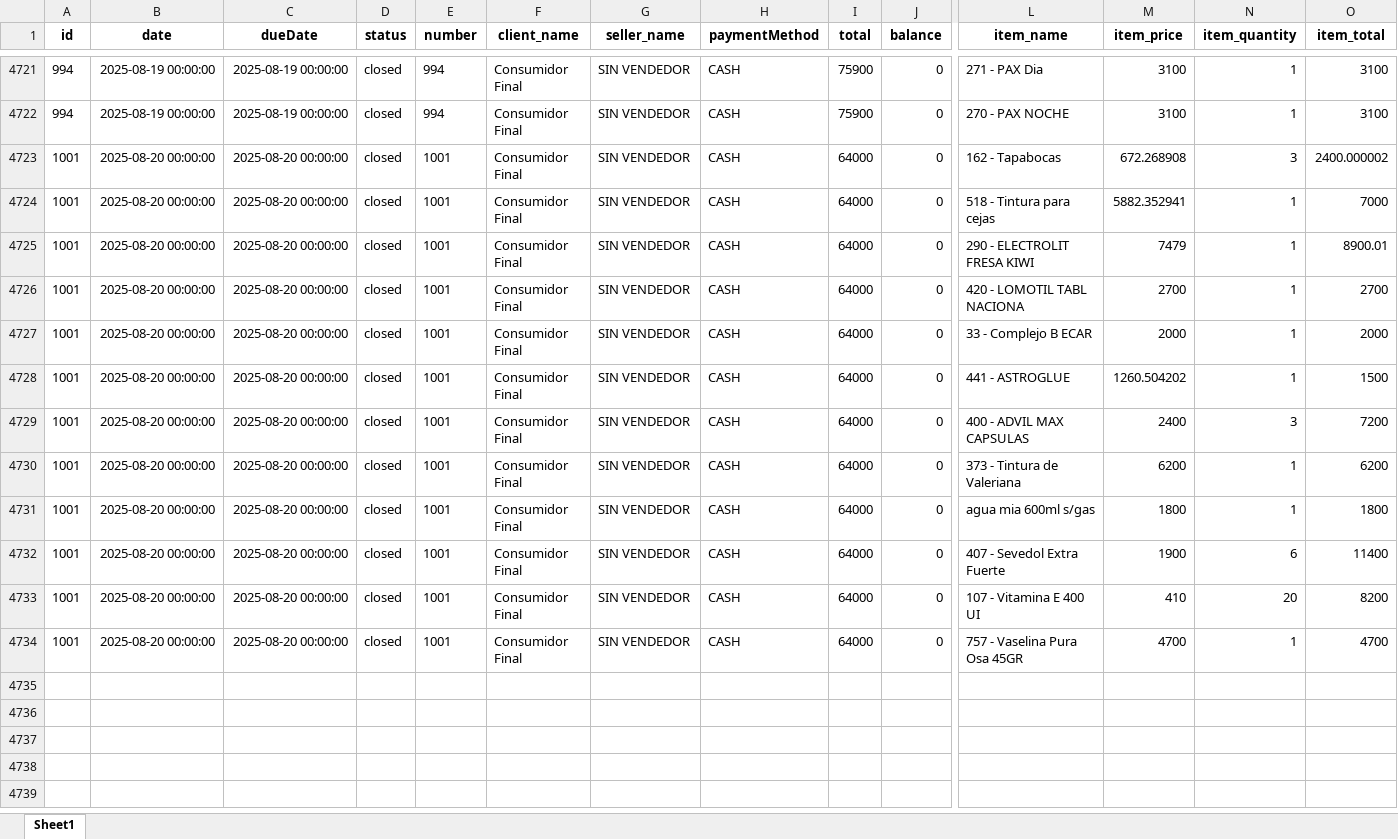
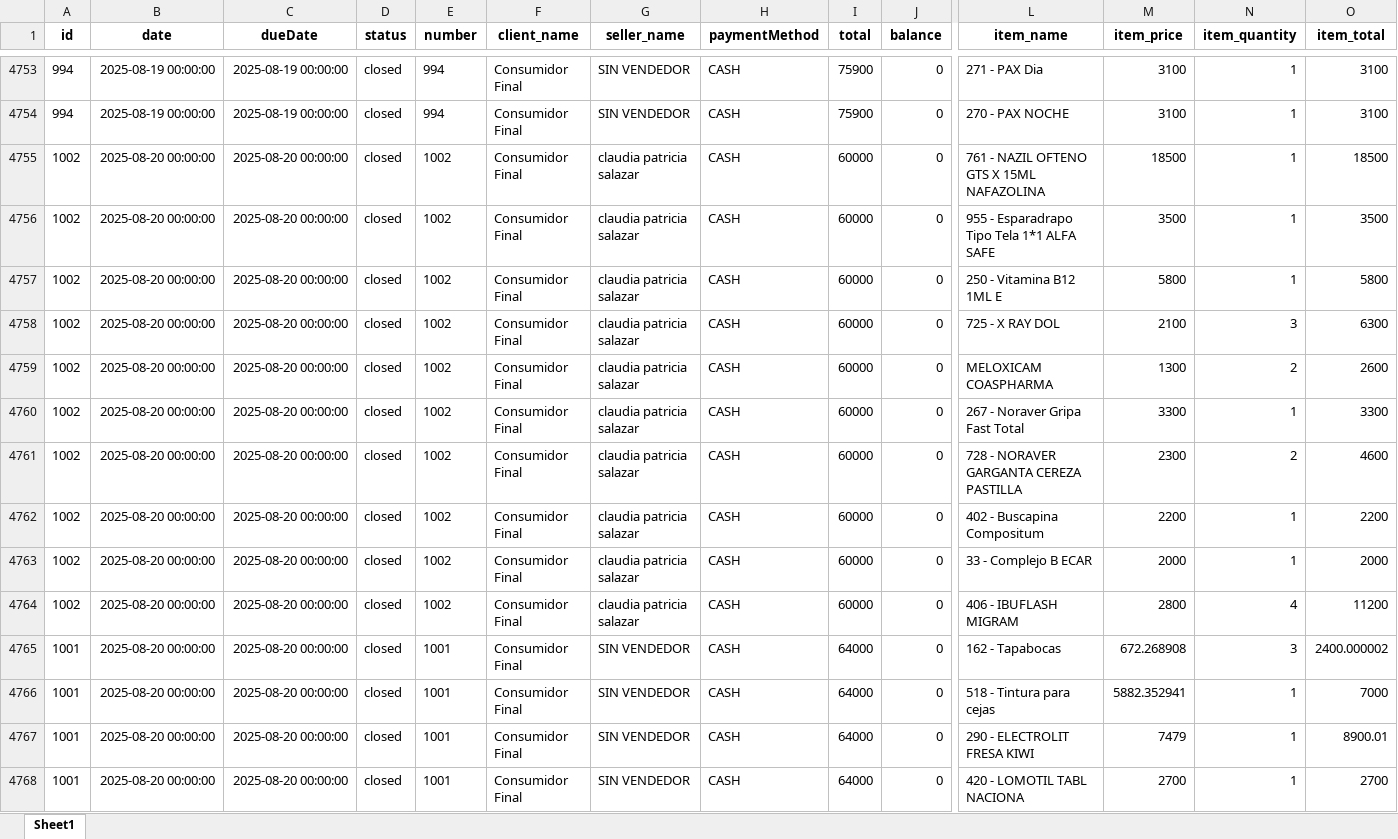
Before and after one commit to Sg0820/actualizar-facturas-alegra, an Excel workbook: facturas_alegra.xlsx, sheet Sheet1, drawn as a sheet; only a part is shown, gaps mark what is left out; the shorter side is filled out with more unchanged rows; values as stored, in another font and other column widths than the file's, no borders; rows hold the shown columns only; the diff covers the shown part only; the diff names each change by its address in the sheet, - before the commit and + after, or states it on an @@ line.

```diff
--- a/facturas_alegra.xlsx (sheet Sheet1)
+++ b/facturas_alegra.xlsx (sheet Sheet1)
+row 4755: 1002 | 2025-08-20 00:00:00 | 2025-08-20 00:00:00 | closed | 1002 | Consumidor Final | claudia patricia salazar | CASH | 60000 | 0 | 761 - NAZIL OFTENO GTS X 15ML NAFAZOLINA | 18500 | 1 | 18500
+row 4756: 1002 | 2025-08-20 00:00:00 | 2025-08-20 00:00:00 | closed | 1002 | Consumidor Final | claudia patricia salazar | CASH | 60000 | 0 | 955 - Esparadrapo Tipo Tela 1*1 ALFA SAFE | 3500 | 1 | 3500
+row 4757: 1002 | 2025-08-20 00:00:00 | 2025-08-20 00:00:00 | closed | 1002 | Consumidor Final | claudia patricia salazar | CASH | 60000 | 0 | 250 - Vitamina B12 1ML E | 5800 | 1 | 5800
+row 4758: 1002 | 2025-08-20 00:00:00 | 2025-08-20 00:00:00 | closed | 1002 | Consumidor Final | claudia patricia salazar | CASH | 60000 | 0 | 725 - X RAY DOL | 2100 | 3 | 6300
+row 4759: 1002 | 2025-08-20 00:00:00 | 2025-08-20 00:00:00 | closed | 1002 | Consumidor Final | claudia patricia salazar | CASH | 60000 | 0 | MELOXICAM COASPHARMA | 1300 | 2 | 2600
+row 4760: 1002 | 2025-08-20 00:00:00 | 2025-08-20 00:00:00 | closed | 1002 | Consumidor Final | claudia patricia salazar | CASH | 60000 | 0 | 267 - Noraver Gripa Fast Total | 3300 | 1 | 3300
+row 4761: 1002 | 2025-08-20 00:00:00 | 2025-08-20 00:00:00 | closed | 1002 | Consumidor Final | claudia patricia salazar | CASH | 60000 | 0 | 728 - NORAVER GARGANTA CEREZA PASTILLA | 2300 | 2 | 4600
+row 4762: 1002 | 2025-08-20 00:00:00 | 2025-08-20 00:00:00 | closed | 1002 | Consumidor Final | claudia patricia salazar | CASH | 60000 | 0 | 402 - Buscapina Compositum | 2200 | 1 | 2200
+row 4763: 1002 | 2025-08-20 00:00:00 | 2025-08-20 00:00:00 | closed | 1002 | Consumidor Final | claudia patricia salazar | CASH | 60000 | 0 | 33 - Complejo B ECAR | 2000 | 1 | 2000
+row 4764: 1002 | 2025-08-20 00:00:00 | 2025-08-20 00:00:00 | closed | 1002 | Consumidor Final | claudia patricia salazar | CASH | 60000 | 0 | 406 - IBUFLASH MIGRAM | 2800 | 4 | 11200
```
Also changed, not shown: 32 added rows elsewhere in this sheet, inventario_alegra.xlsx.
